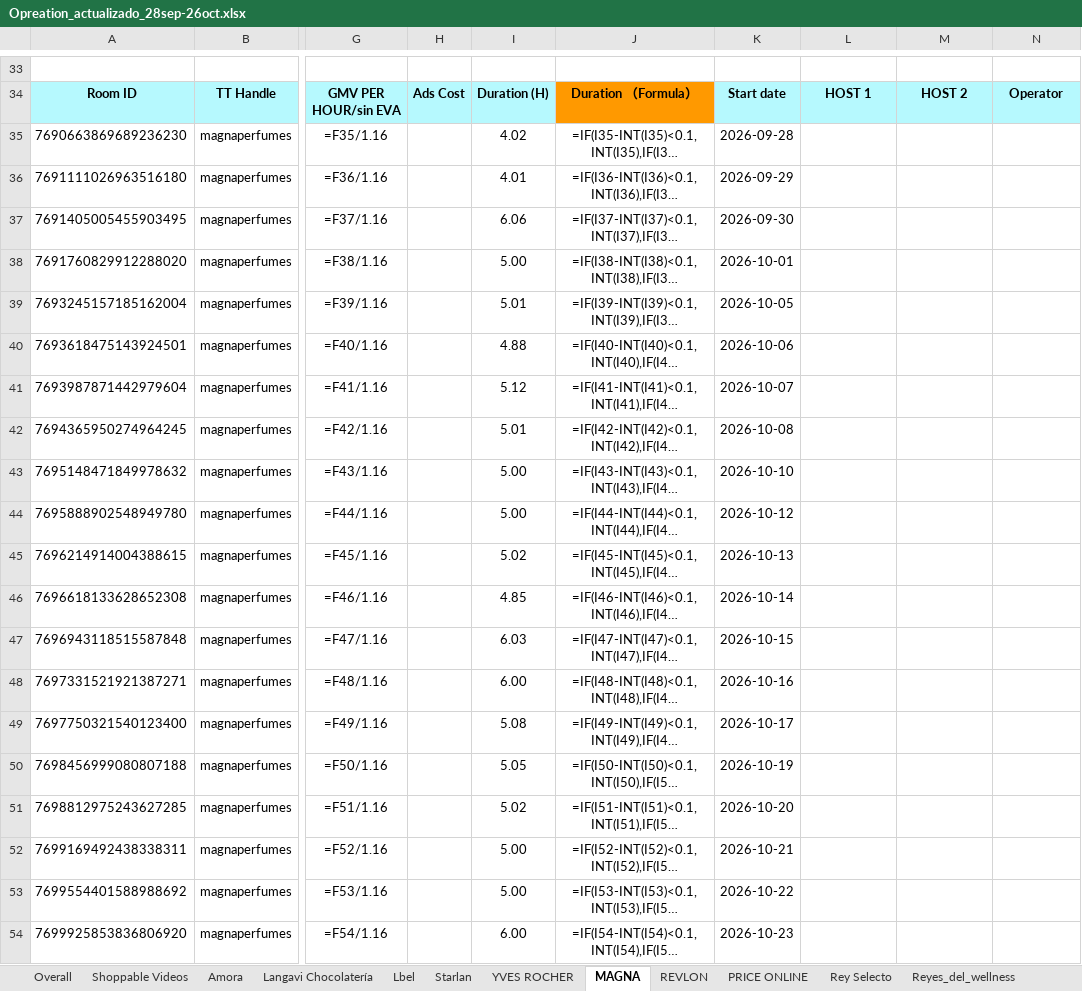
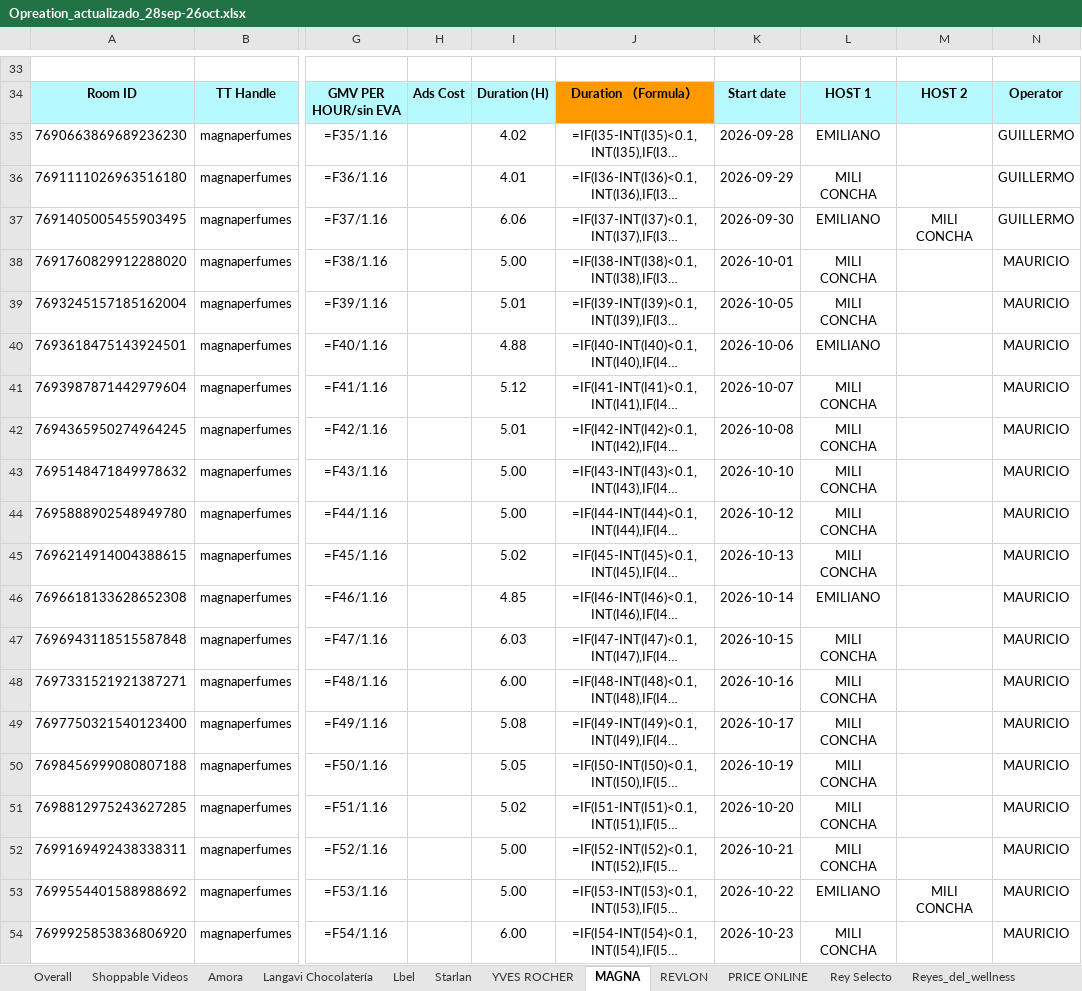
Before and after one commit to zoidanoficial-alt/PROYECTO, an Excel workbook: Opreation_actualizado_28sep-26oct.xlsx, sheet MAGNA, drawn as a sheet; only a part is shown, gaps mark what is left out; long unchanged cells end in …; values as stored, in another font and other column widths than the file's, no borders; formulas without a stored value are shown as written; the diff names each change by its address in the sheet, - before the commit and + after, or states it on an @@ line.

```diff
--- a/Opreation_actualizado_28sep-26oct.xlsx (sheet MAGNA)
+++ b/Opreation_actualizado_28sep-26oct.xlsx (sheet MAGNA)
-L35: (empty)
+L35: EMILIANO
-N35:N37: (empty)
+N35:N37: GUILLERMO
-L36: (empty)
+L36: MILI CONCHA
-L37: (empty)
+L37: EMILIANO
-M37: (empty)
+M37: MILI CONCHA
-L38:L39: (empty)
+L38:L39: MILI CONCHA
-N38:N54: (empty)
+N38:N54: MAURICIO
-L40: (empty)
+L40: EMILIANO
-L41:L45: (empty)
+L41:L45: MILI CONCHA
-L46: (empty)
+L46: EMILIANO
-L47:L52: (empty)
+L47:L52: MILI CONCHA
-L53: (empty)
+L53: EMILIANO
-M53: (empty)
+M53: MILI CONCHA
-L54: (empty)
+L54: MILI CONCHA
```
Also changed, not shown: sheet Amora, sheet Langavi Chocolatería, sheet YVES ROCHER, sheet Lbel, sheet Starlan.
